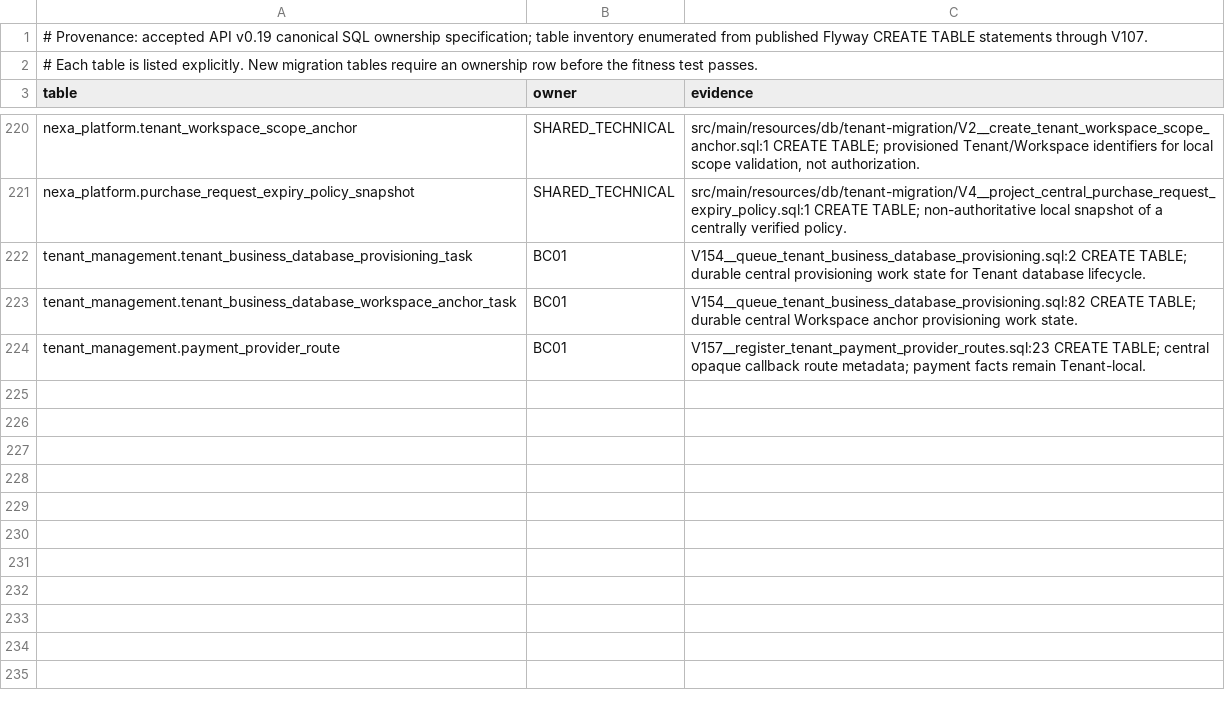
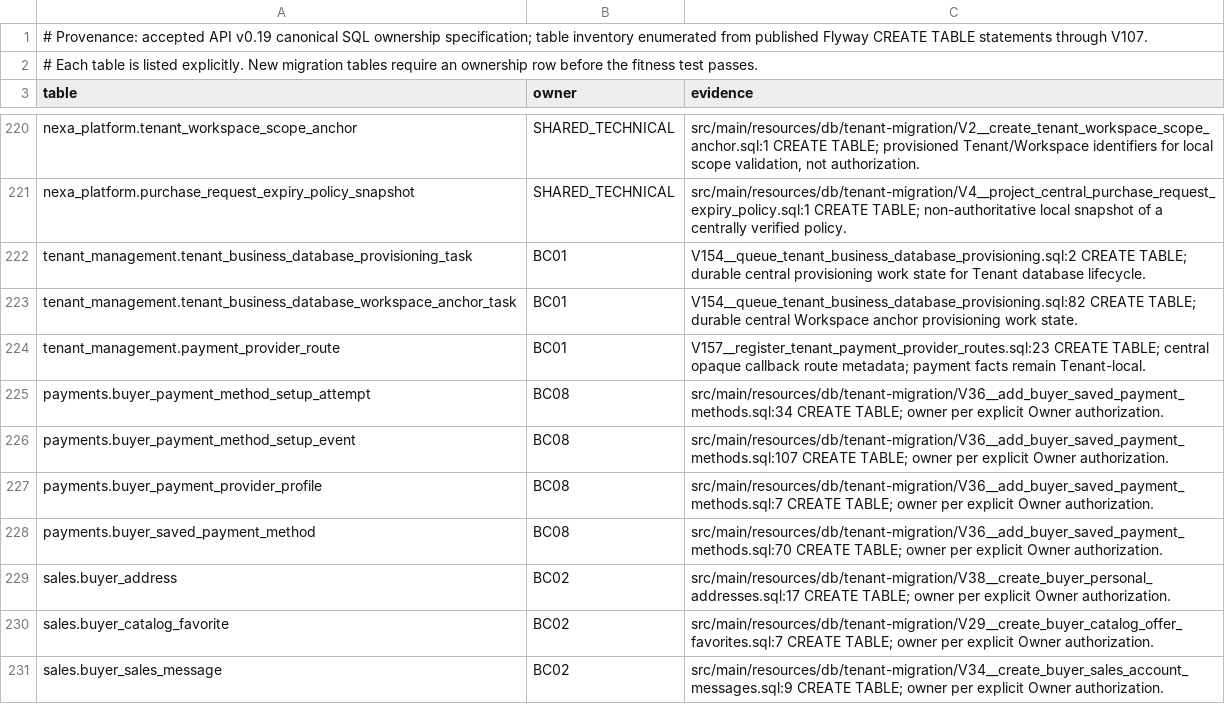
Before and after one commit to nexa-suite/api, a TSV file: docs/architecture/canonical-sql-ownership.tsv, drawn as a sheet; only a part is shown, gaps mark what is left out.

Commit message:
fix(architecture): assign Buyer table owners

```diff
--- a/docs/architecture/canonical-sql-ownership.tsv
+++ b/docs/architecture/canonical-sql-ownership.tsv
@@ -224 +224,8 @@ tenant_management.tenant_business_database_workspace_anchor_task	BC01	V154__queu
 tenant_management.payment_provider_route	BC01	V157__register_tenant_payment_provider_routes.sql:23 CREATE TABLE; central opaque callback route metadata; payment facts remain Tenant-local.
+payments.buyer_payment_method_setup_attempt	BC08	src/main/resources/db/tenant-migration/V36__add_buyer_saved_payment_methods.sql:34 CREATE TABLE; owner per explicit Owner authorization.
+payments.buyer_payment_method_setup_event	BC08	src/main/resources/db/tenant-migration/V36__add_buyer_saved_payment_methods.sql:107 CREATE TABLE; owner per explicit Owner authorization.
+payments.buyer_payment_provider_profile	BC08	src/main/resources/db/tenant-migration/V36__add_buyer_saved_payment_methods.sql:7 CREATE TABLE; owner per explicit Owner authorization.
+payments.buyer_saved_payment_method	BC08	src/main/resources/db/tenant-migration/V36__add_buyer_saved_payment_methods.sql:70 CREATE TABLE; owner per explicit Owner authorization.
+sales.buyer_address	BC02	src/main/resources/db/tenant-migration/V38__create_buyer_personal_addresses.sql:17 CREATE TABLE; owner per explicit Owner authorization.
+sales.buyer_catalog_favorite	BC02	src/main/resources/db/tenant-migration/V29__create_buyer_catalog_offer_favorites.sql:7 CREATE TABLE; owner per explicit Owner authorization.
+sales.buyer_sales_message	BC02	src/main/resources/db/tenant-migration/V34__create_buyer_sales_account_messages.sql:9 CREATE TABLE; owner per explicit Owner authorization.
```
